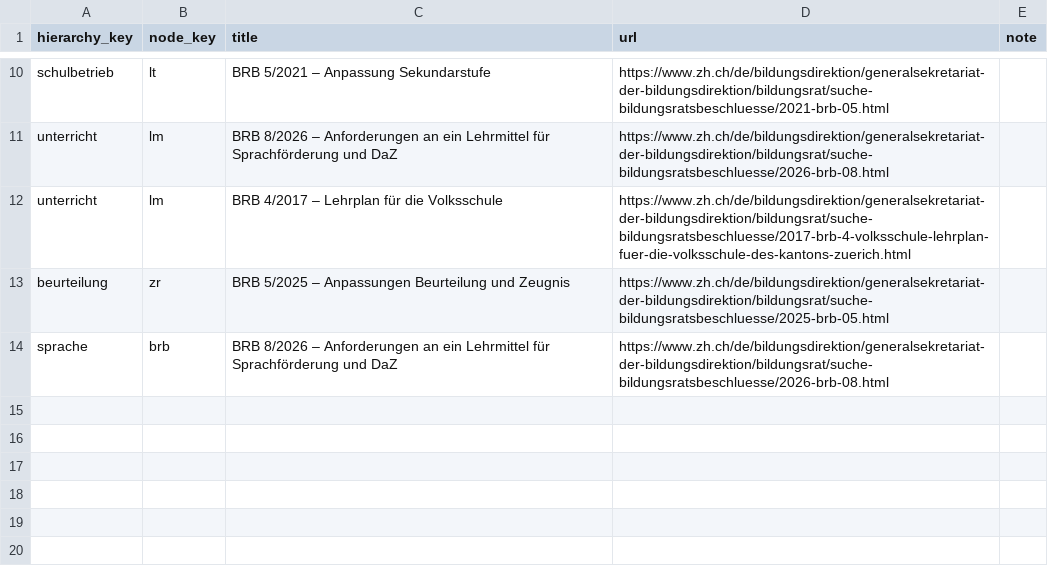
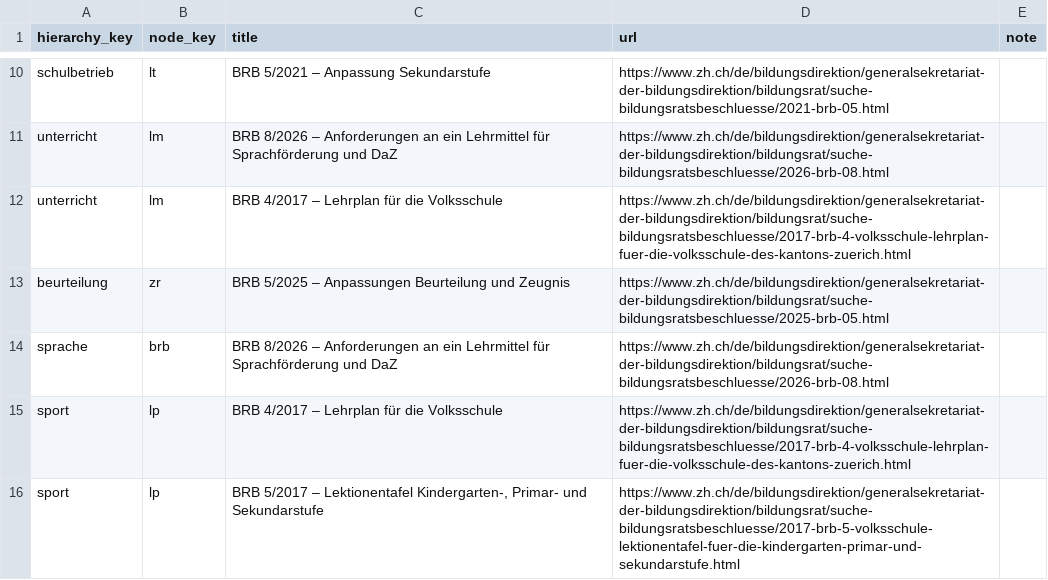
Before and after one commit to MarkusKeller8200/EduKSX-Prototyp, a CSV file: prototypen/rechtssammlung/data/inhalte/csv/beschluesse.csv, drawn as a sheet; only a part is shown, gaps mark what is left out; the diff names each change by its address in the sheet, - before the commit and + after, or states it on an @@ line.

```diff
--- a/prototypen/rechtssammlung/data/inhalte/csv/beschluesse.csv
+++ b/prototypen/rechtssammlung/data/inhalte/csv/beschluesse.csv
+row 15: sport | lp | BRB 4/2017 – Lehrplan für die Volksschule | https://www.zh.ch/de/bildungsdirektion/generalsekretariat-der-bildungsdirektion/bildungsrat/suche-bildungsratsbeschluesse/2017-brb-4-volksschule-lehrplan-fuer-die-volksschule-des-kantons-zuerich.html
+row 16: sport | lp | BRB 5/2017 – Lektionentafel Kindergarten-, Primar- und Sekundarstufe | https://www.zh.ch/de/bildungsdirektion/generalsekretariat-der-bildungsdirektion/bildungsrat/suche-bildungsratsbeschluesse/2017-brb-5-volksschule-lektionentafel-fuer-die-kindergarten-primar-und-sekundarstufe.html
```
Also changed, not shown: prototypen/rechtssammlung/data/inhalte/csv/belege.csv, prototypen/rechtssammlung/data/inhalte/csv/elternthemen.csv, 52 other files.
